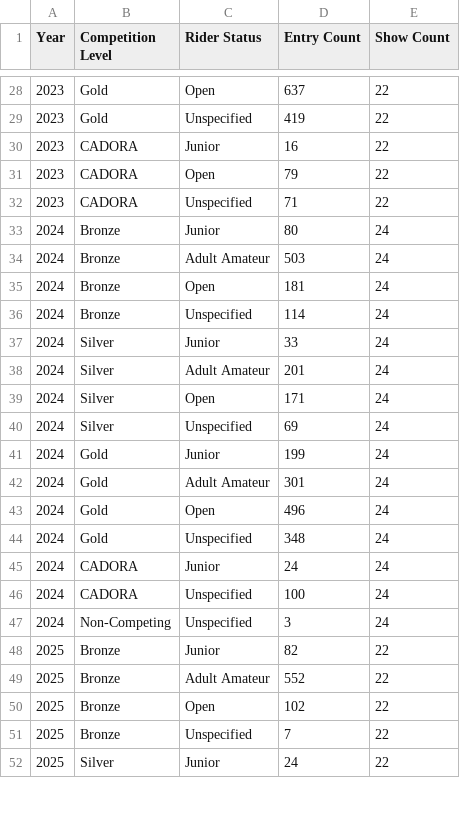
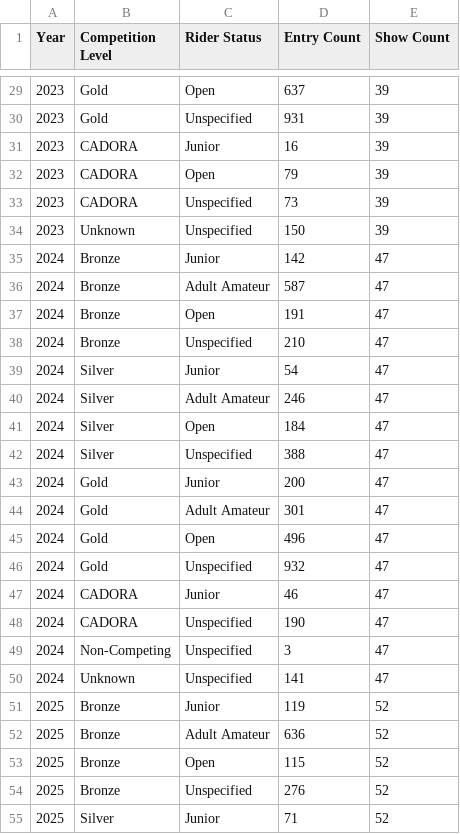
Before and after one commit to davidpettersson/rider-analysis, a CSV file: ontario_dressage_summary.csv, drawn as a sheet; only a part is shown, gaps mark what is left out; the diff covers the shown part only.

```diff
--- a/ontario_dressage_summary.csv
+++ b/ontario_dressage_summary.csv
@@ -28,25 +29,27 @@ Year,Competition Level,Rider Status,Entry Count,Show Count
-2023,Gold,Open,637,22
-2023,Gold,Unspecified,419,22
-2023,CADORA,Junior,16,22
-2023,CADORA,Open,79,22
-2023,CADORA,Unspecified,71,22
-2024,Bronze,Junior,80,24
-2024,Bronze,Adult Amateur,503,24
-2024,Bronze,Open,181,24
-2024,Bronze,Unspecified,114,24
-2024,Silver,Junior,33,24
-2024,Silver,Adult Amateur,201,24
-2024,Silver,Open,171,24
-2024,Silver,Unspecified,69,24
-2024,Gold,Junior,199,24
-2024,Gold,Adult Amateur,301,24
-2024,Gold,Open,496,24
-2024,Gold,Unspecified,348,24
-2024,CADORA,Junior,24,24
-2024,CADORA,Unspecified,100,24
-2024,Non-Competing,Unspecified,3,24
-2025,Bronze,Junior,82,22
-2025,Bronze,Adult Amateur,552,22
-2025,Bronze,Open,102,22
-2025,Bronze,Unspecified,7,22
-2025,Silver,Junior,24,22
+2023,Gold,Open,637,39
+2023,Gold,Unspecified,931,39
+2023,CADORA,Junior,16,39
+2023,CADORA,Open,79,39
+2023,CADORA,Unspecified,73,39
+2023,Unknown,Unspecified,150,39
+2024,Bronze,Junior,142,47
+2024,Bronze,Adult Amateur,587,47
+2024,Bronze,Open,191,47
+2024,Bronze,Unspecified,210,47
+2024,Silver,Junior,54,47
+2024,Silver,Adult Amateur,246,47
+2024,Silver,Open,184,47
+2024,Silver,Unspecified,388,47
+2024,Gold,Junior,200,47
+2024,Gold,Adult Amateur,301,47
+2024,Gold,Open,496,47
+2024,Gold,Unspecified,932,47
+2024,CADORA,Junior,46,47
+2024,CADORA,Unspecified,190,47
+2024,Non-Competing,Unspecified,3,47
+2024,Unknown,Unspecified,141,47
+2025,Bronze,Junior,119,52
+2025,Bronze,Adult Amateur,636,52
+2025,Bronze,Open,115,52
+2025,Bronze,Unspecified,276,52
+2025,Silver,Junior,71,52
```
Also changed, not shown: 6 added rows and 56 edited cells elsewhere in this file, 7 other files.
